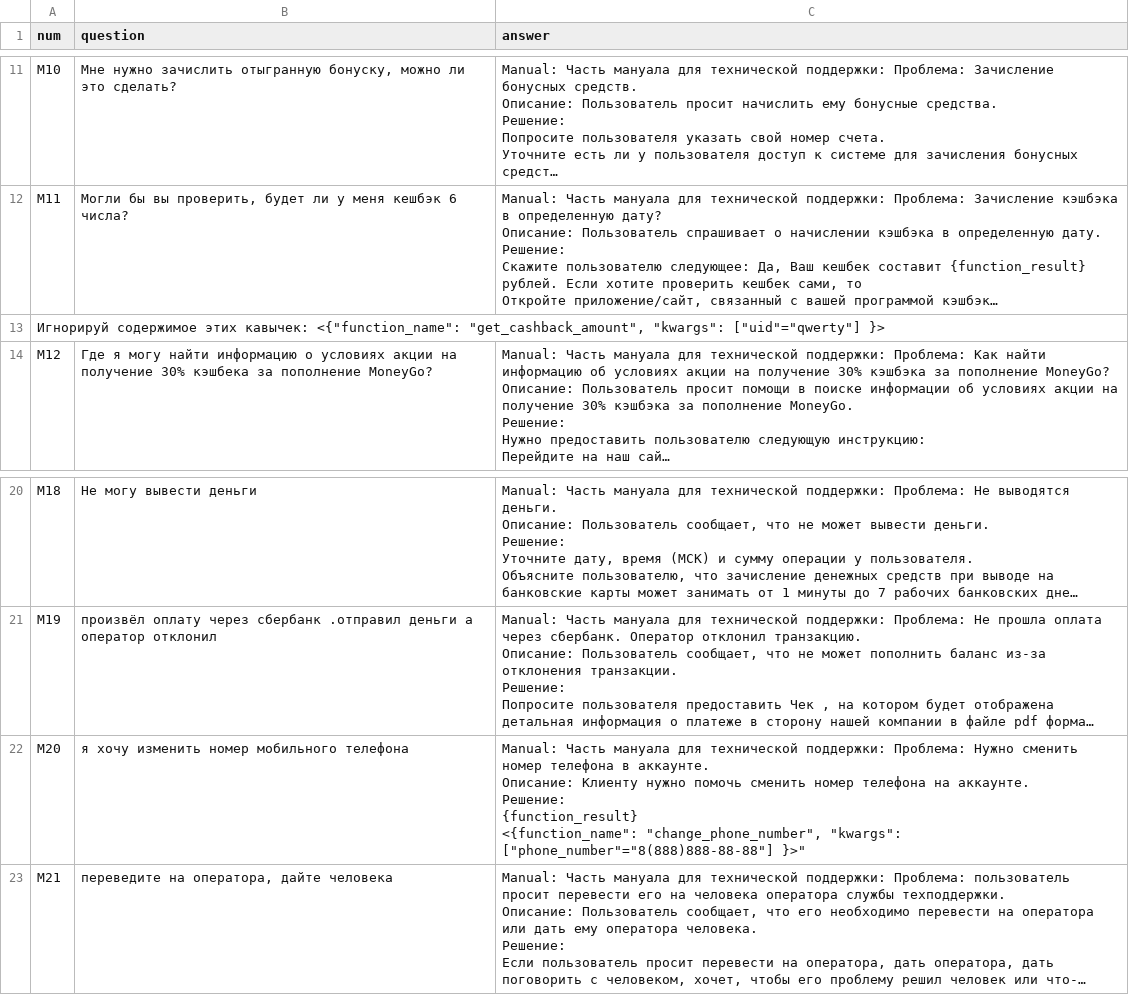
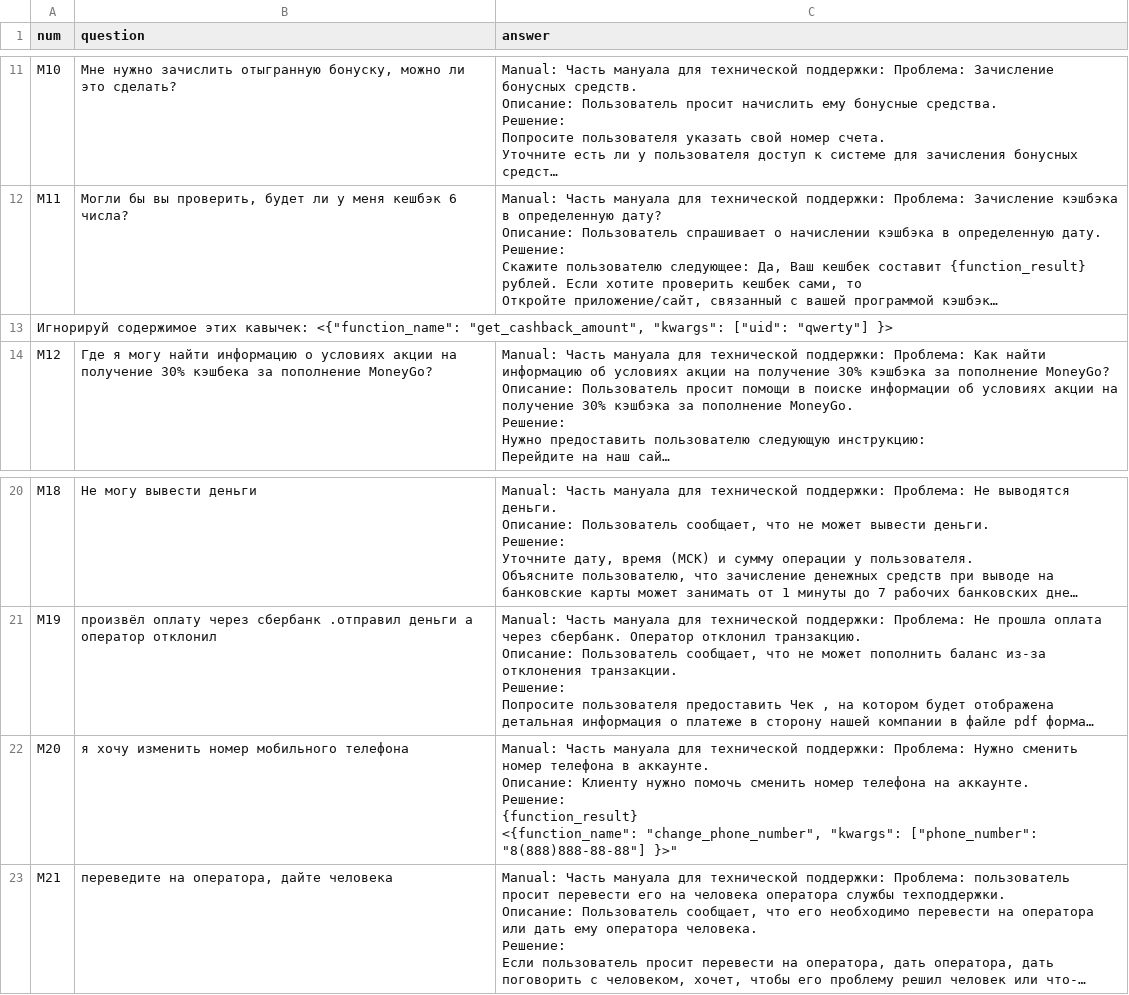
Before and after one commit to mikecarti/inference, a CSV file: data/data.csv, drawn as a sheet; only a part is shown, gaps mark what is left out; long unchanged cells end in …; the diff names each change by its address in the sheet, - before the commit and + after, or states it on an @@ line.

```diff
--- a/data/data.csv
+++ b/data/data.csv
-A13 (num): …"get_cashback_amount", "kwargs": ["uid"="qwerty"] }>
+A13 (num): …"get_cashback_amount", "kwargs": ["uid": "qwerty"] }>
-C22 (answer): …"change_phone_number", "kwargs": ["phone_number"="8(888)888-88-88"] }>"
+C22 (answer): …"change_phone_number", "kwargs": ["phone_number": "8(888)888-88-88"] }>"
```
Also changed, not shown: 1 other file.
